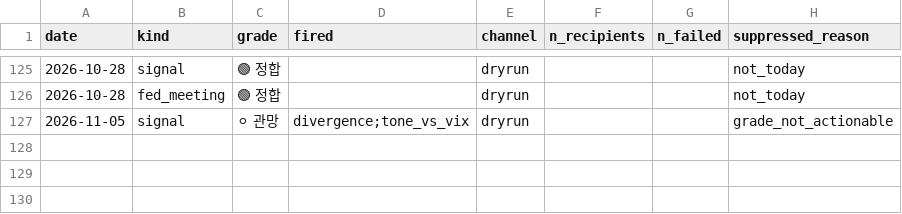
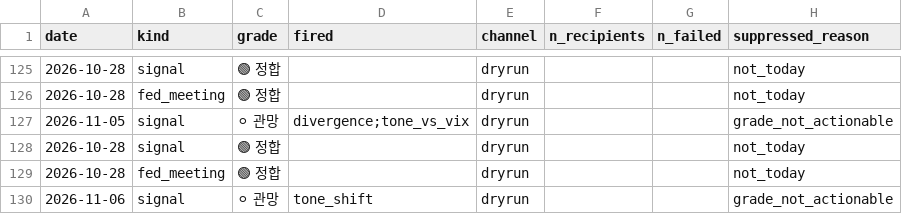
Before and after one commit to 2026-AICP/fomc-sentiment-agents, a CSV file: outputs/notification_log.csv, drawn as a sheet; only a part is shown, gaps mark what is left out.

```diff
--- a/outputs/notification_log.csv
+++ b/outputs/notification_log.csv
@@ -127 +127,4 @@ date,kind,grade,fired,channel,n_recipients,n_failed,suppressed_reason
 2026-11-05,signal,⚪ 관망,divergence;tone_vs_vix,dryrun,,,grade_not_actionable
+2026-10-28,signal,🟢 정합,,dryrun,,,not_today
+2026-10-28,fed_meeting,🟢 정합,,dryrun,,,not_today
+2026-11-06,signal,⚪ 관망,tone_shift,dryrun,,,grade_not_actionable
```
Also changed, not shown: outputs/daily_headline.csv, outputs/daily_signals.csv, 11 other files.
